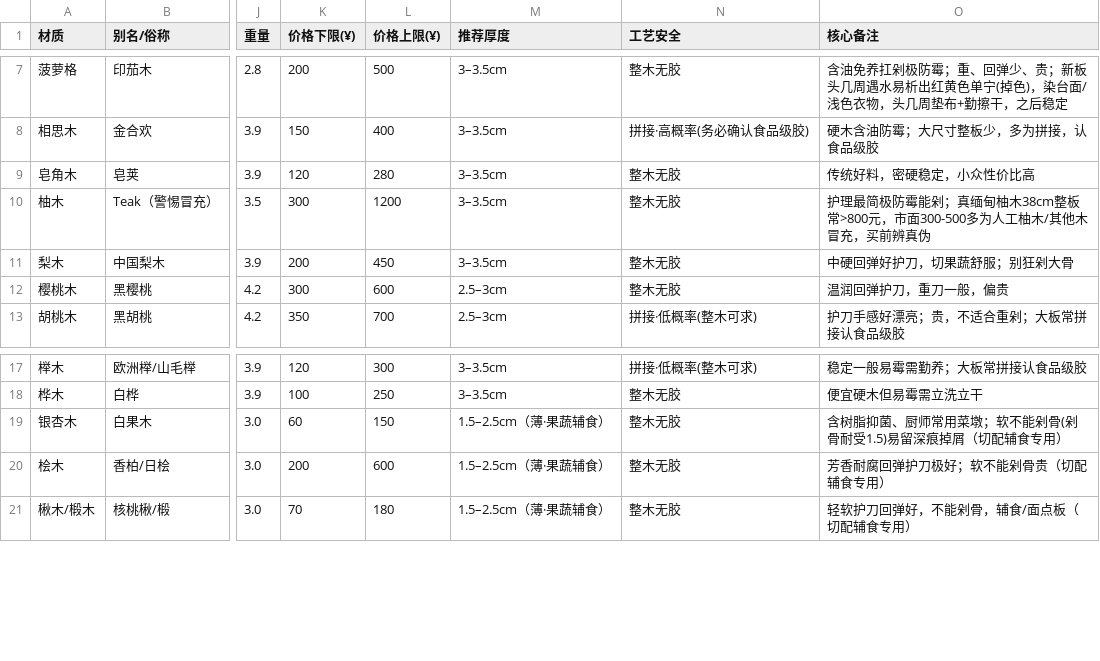
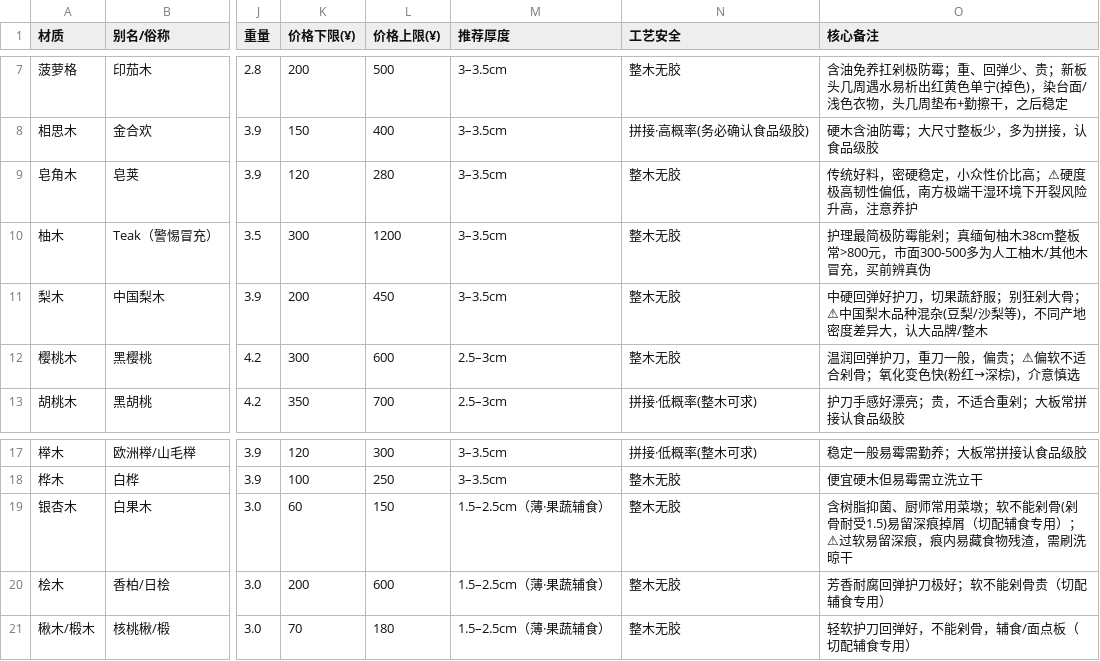
Before and after one commit to atmark-1/wood-cutting-board-advisor, a CSV file: references/materials.csv, drawn as a sheet; only a part is shown, gaps mark what is left out; the diff names each change by its address in the sheet, - before the commit and + after, or states it on an @@ line.

Commit message:
feat(v2.2): 备注系统缺点前置化——补4条物理死穴(皂角木开裂/梨木品种混杂/樱桃木软+变色/银杏痕内藏渣)，菠萝格仅保留掉色不夸大开裂

```diff
--- a/references/materials.csv
+++ b/references/materials.csv
-O9 (核心备注): 传统好料，密硬稳定，小众性价比高
+O9 (核心备注): 传统好料，密硬稳定，小众性价比高；⚠硬度极高韧性偏低，南方极端干湿环境下开裂风险升高，注意养护
-O11 (核心备注): 中硬回弹好护刀，切果蔬舒服；别狂剁大骨
+O11 (核心备注): 中硬回弹好护刀，切果蔬舒服；别狂剁大骨；⚠中国梨木品种混杂(豆梨/沙梨等)，不同产地密度差异大，认大品牌/整木
-O12 (核心备注): 温润回弹护刀，重刀一般，偏贵
+O12 (核心备注): 温润回弹护刀，重刀一般，偏贵；⚠偏软不适合剁骨；氧化变色快(粉红→深棕)，介意慎选
-O19 (核心备注): …食专用）
+O19 (核心备注): …食专用）；⚠过软易留深痕，痕内易藏食物残渣，需刷洗晾干
```
